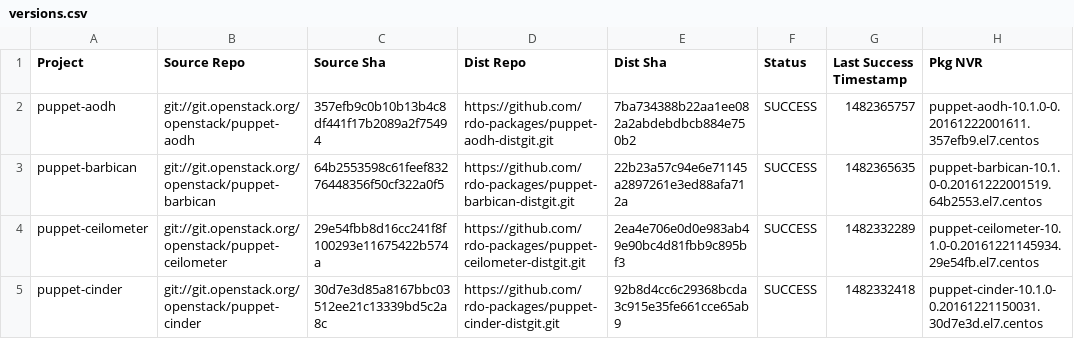
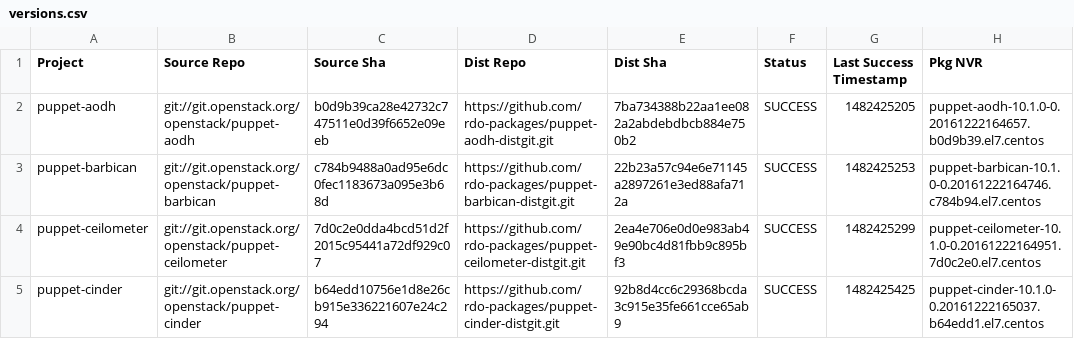
Before and after one commit to yazug/openstack-rdo-trunk-promotions, a CSV file: versions.csv, drawn as a sheet; only a part is shown; the diff covers the shown part only.

```diff
--- a/versions.csv
+++ b/versions.csv
@@ -1,5 +1,5 @@
 Project,Source Repo,Source Sha,Dist Repo,Dist Sha,Status,Last Success Timestamp,Pkg NVR
-puppet-aodh,git://git.openstack.org/openstack/puppet-aodh,357efb9c0b10b13b4c8df441f17b2089a2f75494,https://github.com/rdo-packages/puppet-aodh-distgit.git,7ba734388b22aa1ee082a2abdebdbcb884e750b2,SUCCESS,1482365757,puppet-aodh-10.1.0-0.20161222001611.357efb9.el7.centos
-puppet-barbican,git://git.openstack.org/openstack/puppet-barbican,64b2553598c61feef83276448356f50cf322a0f5,https://github.com/rdo-packages/puppet-barbican-distgit.git,22b23a57c94e6e71145a2897261e3ed88afa712a,SUCCESS,1482365635,puppet-barbican-10.1.0-0.20161222001519.64b2553.el7.centos
-puppet-ceilometer,git://git.openstack.org/openstack/puppet-ceilometer,29e54fbb8d16cc241f8f100293e11675422b574a,https://github.com/rdo-packages/puppet-ceilometer-distgit.git,2ea4e706e0d0e983ab49e90bc4d81fbb9c895bf3,SUCCESS,1482332289,puppet-ceilometer-10.1.0-0.20161221145934.29e54fb.el7.centos
-puppet-cinder,git://git.openstack.org/openstack/puppet-cinder,30d7e3d85a8167bbc03512ee21c13339bd5c2a8c,https://github.com/rdo-packages/puppet-cinder-distgit.git,92b8d4cc6c29368bcda3c915e35fe661cce65ab9,SUCCESS,1482332418,puppet-cinder-10.1.0-0.20161221150031.30d7e3d.el7.centos
+puppet-aodh,git://git.openstack.org/openstack/puppet-aodh,b0d9b39ca28e42732c747511e0d39f6652e09eeb,https://github.com/rdo-packages/puppet-aodh-distgit.git,7ba734388b22aa1ee082a2abdebdbcb884e750b2,SUCCESS,1482425205,puppet-aodh-10.1.0-0.20161222164657.b0d9b39.el7.centos
+puppet-barbican,git://git.openstack.org/openstack/puppet-barbican,c784b9488a0ad95e6dc0fec1183673a095e3b68d,https://github.com/rdo-packages/puppet-barbican-distgit.git,22b23a57c94e6e71145a2897261e3ed88afa712a,SUCCESS,1482425253,puppet-barbican-10.1.0-0.20161222164746.c784b94.el7.centos
+puppet-ceilometer,git://git.openstack.org/openstack/puppet-ceilometer,7d0c2e0dda4bcd51d2f2015c95441a72df929c07,https://github.com/rdo-packages/puppet-ceilometer-distgit.git,2ea4e706e0d0e983ab49e90bc4d81fbb9c895bf3,SUCCESS,1482425299,puppet-ceilometer-10.1.0-0.20161222164951.7d0c2e0.el7.centos
+puppet-cinder,git://git.openstack.org/openstack/puppet-cinder,b64edd10756e1d8e26cb915e336221607e24c294,https://github.com/rdo-packages/puppet-cinder-distgit.git,92b8d4cc6c29368bcda3c915e35fe661cce65ab9,SUCCESS,1482425425,puppet-cinder-10.1.0-0.20161222165037.b64edd1.el7.centos
```
Also changed, not shown: 1 added row and 64 edited cells elsewhere in this file, 1 other file.
